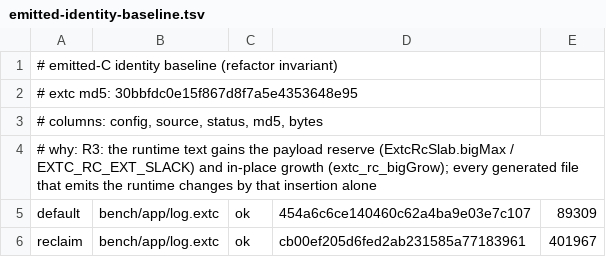
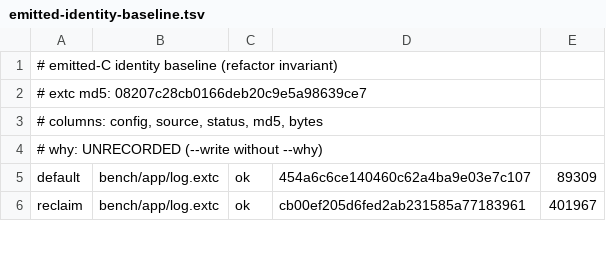
Before and after one commit to alphayangyang/extC, a TSV file: tools/emitted-identity-baseline.tsv, drawn as a sheet; only a part is shown; the diff covers the shown part only.

```diff
--- a/tools/emitted-identity-baseline.tsv
+++ b/tools/emitted-identity-baseline.tsv
@@ -1,5 +1,5 @@
 # emitted-C identity baseline (refactor invariant)
-# extc md5: 30bbfdc0e15f867d8f7a5e4353648e95
+# extc md5: 08207c28cb0166deb20c9e5a98639ce7
 # columns: config, source, status, md5, bytes
-# why: R3: the runtime text gains the payload reserve (ExtcRcSlab.bigMax / EXTC_RC_EXT_SLACK) and in-place growth (extc_rc_bigGrow); every generated file that emits the runtime changes by that insertion alone
+# why: UNRECORDED (--write without --why)
 default	bench/app/log.extc	ok	454a6c6ce140460c62a4ba9e03e7c107	89309
```
Also changed, not shown: 14 added rows and 12 edited cells elsewhere in this file, 47 other files.
